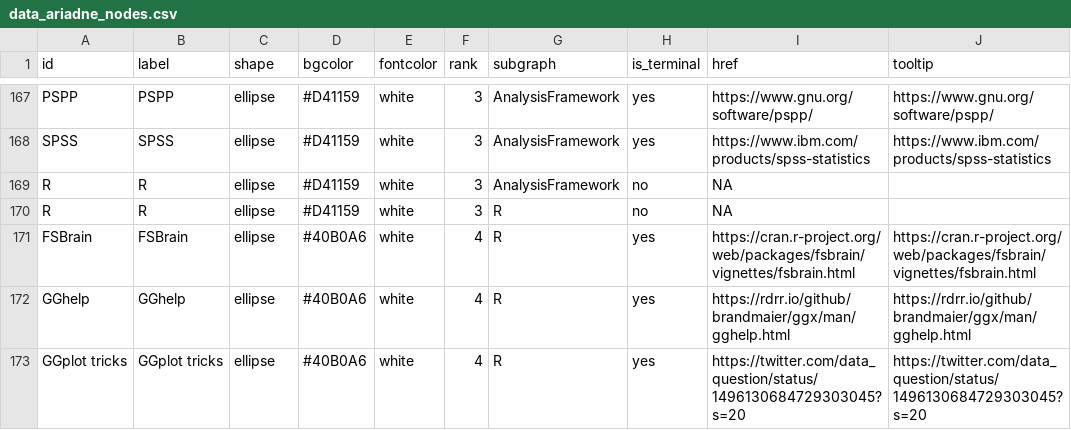
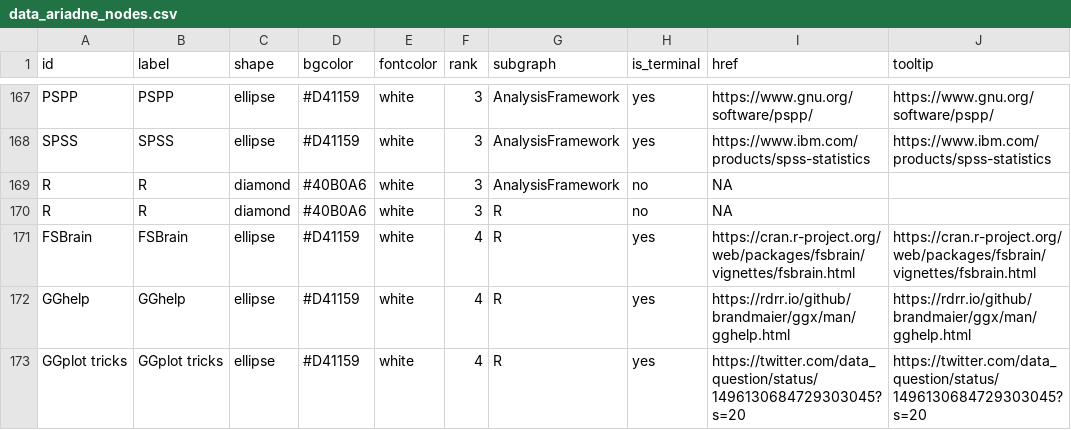
Before and after one commit to IGOR-bioDGPs/ARIADNE, a CSV file: testbook/data/data_ariadne_nodes.csv, drawn as a sheet; only a part is shown, gaps mark what is left out; the diff covers the shown part only; the diff names each change by its address in the sheet, - before the commit and + after, or states it on an @@ line.

Commit message:
More node colour-shape updates

```diff
--- a/testbook/data/data_ariadne_nodes.csv
+++ b/testbook/data/data_ariadne_nodes.csv
-C169:C170 (shape): ellipse
+C169:C170 (shape): diamond
-D169:D170 (bgcolor): #D41159
+D169:D170 (bgcolor): #40B0A6
-D171:D173 (bgcolor): #40B0A6
+D171:D173 (bgcolor): #D41159
```
Also changed, not shown: 1 added row and 10 edited cells elsewhere in this file.
